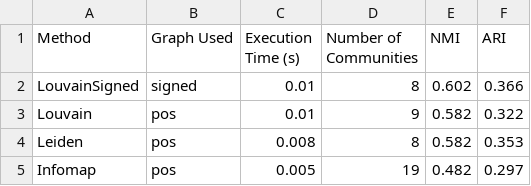
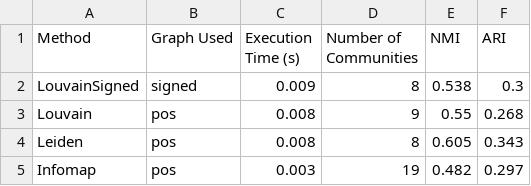
Before and after one commit to eijynagai/CoSiNe, a CSV file: results/benchmark_results.csv, drawn as a sheet.

```diff
--- a/results/benchmark_results.csv
+++ b/results/benchmark_results.csv
@@ -1,5 +1,5 @@
 Method,Graph Used,Execution Time (s),Number of Communities,NMI,ARI
-LouvainSigned,signed,0.01,8,0.602,0.366
-Louvain,pos,0.01,9,0.582,0.322
-Leiden,pos,0.008,8,0.582,0.353
-Infomap,pos,0.005,19,0.482,0.297
+LouvainSigned,signed,0.009,8,0.538,0.3
+Louvain,pos,0.008,9,0.55,0.268
+Leiden,pos,0.008,8,0.605,0.343
+Infomap,pos,0.003,19,0.482,0.297
```
Also changed, not shown: 3 other files.
